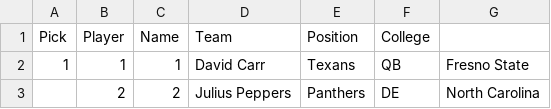
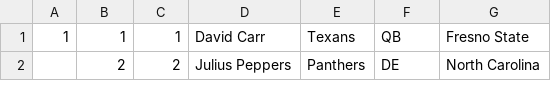
Before and after one commit to A01745219EduardoRMullerR/MiniProyecto2_DataMiningNFL, a CSV file: teamPicks.csv, drawn as a sheet; only a part is shown; the diff names each change by its address in the sheet, - before the commit and + after, or states it on an @@ line.

```diff
--- a/teamPicks.csv
+++ b/teamPicks.csv
-row 1: Pick | Player | Name | Team | Position | College
```
Also changed, not shown: 1 other file.
